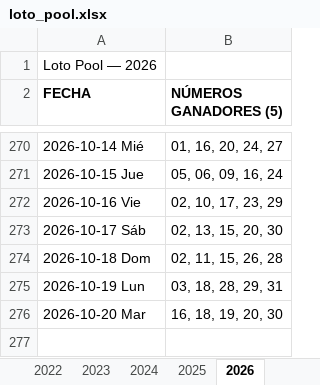
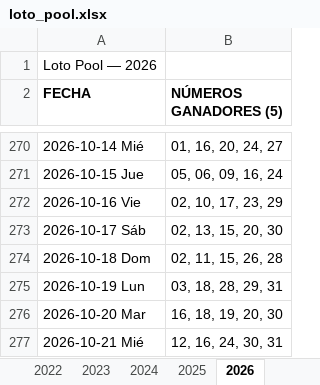
Before and after one commit to Virgax/LOTOMAN, an Excel workbook: data/loto_pool.xlsx, sheet 2026, drawn as a sheet; only a part is shown, gaps mark what is left out; values as stored, in another font and other column widths than the file's, no borders; the diff names each change by its address in the sheet, - before the commit and + after, or states it on an @@ line.

```diff
--- a/data/loto_pool.xlsx (sheet 2026)
+++ b/data/loto_pool.xlsx (sheet 2026)
+row 277: 2026-10-21 Mié | 12, 16, 24, 30, 31
```
Also changed, not shown: data/kino_2010_a_hoy_COMPLETO.xlsx, 2 other files.
